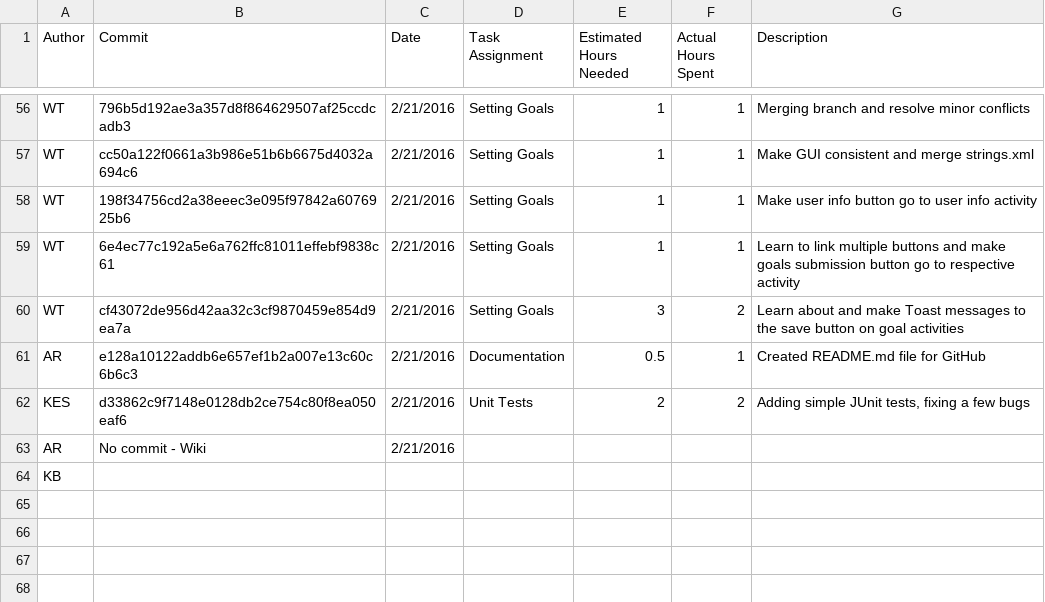
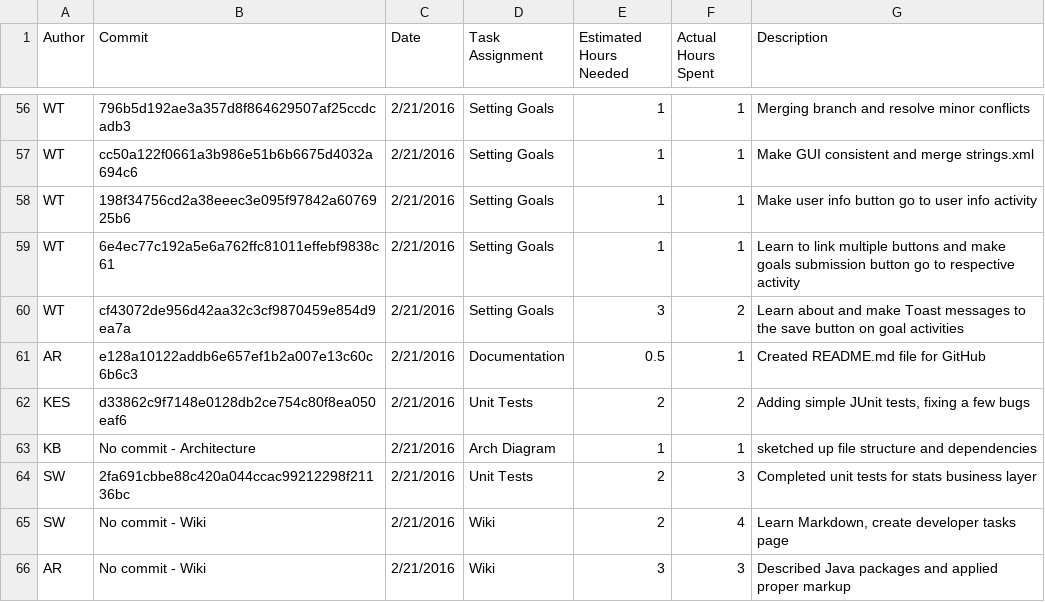
Before and after one commit to DennyScott/HealthTrack, a CSV file: Log_File_Combined.-.Log.of.Individual.Time.Spent.csv, drawn as a sheet; only a part is shown, gaps mark what is left out.

Commit message:
Update Log_File_Combined.-.Log.of.Individual.Time.Spent.csv

```diff
--- a/Log_File_Combined.-.Log.of.Individual.Time.Spent.csv
+++ b/Log_File_Combined.-.Log.of.Individual.Time.Spent.csv
@@ -62,3 +62,5 @@ AR,e128a10122addb6e657ef1b2a007e13c60c6b6c3,2/21/2016,Documentation,0.5,1,Create
 KES,d33862c9f7148e0128db2ce754c80f8ea050eaf6,2/21/2016,Unit Tests,2,2,"Adding simple JUnit tests, fixing a few bugs"
-AR,No commit - Wiki,2/21/2016,,,,
-KB,,,,,,
+KB,No commit - Architecture ,2/21/2016,Arch Diagram,1,1,sketched up file structure and dependencies
+SW,2fa691cbbe88c420a044ccac99212298f21136bc,2/21/2016,Unit Tests,2,3,Completed unit tests for stats business layer
+SW,No commit - Wiki,2/21/2016,Wiki,2,4,"Learn Markdown, create developer tasks page"
+AR,No commit - Wiki,2/21/2016,Wiki,3,3,Described Java packages and applied proper markup
```
